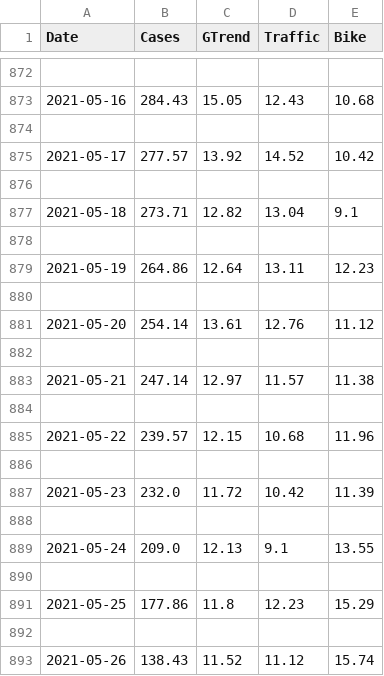
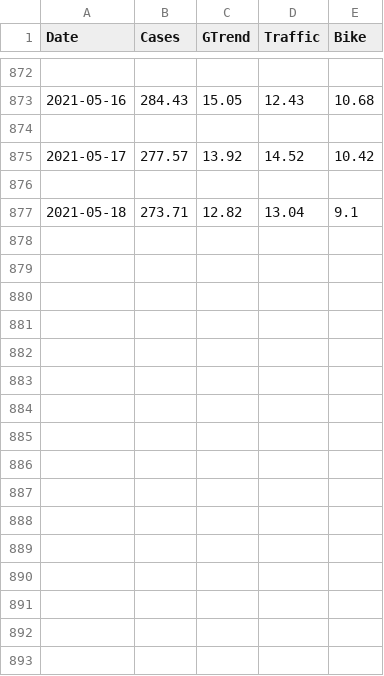
Before and after one commit to scuruchima1/Chicago-COVID19-Forecaster, a CSV file: data/avg.csv, drawn as a sheet; only a part is shown, gaps mark what is left out; the diff names each change by its address in the sheet, - before the commit and + after, or states it on an @@ line.

```diff
--- a/data/avg.csv
+++ b/data/avg.csv
-row 878: (empty)
-row 879: 2021-05-19 | 264.86 | 12.64 | 13.11 | 12.23
-row 880: (empty)
-row 881: 2021-05-20 | 254.14 | 13.61 | 12.76 | 11.12
-row 882: (empty)
-row 883: 2021-05-21 | 247.14 | 12.97 | 11.57 | 11.38
-row 884: (empty)
-row 885: 2021-05-22 | 239.57 | 12.15 | 10.68 | 11.96
-row 886: (empty)
-row 887: 2021-05-23 | 232.0 | 11.72 | 10.42 | 11.39
-row 888: (empty)
-row 889: 2021-05-24 | 209.0 | 12.13 | 9.1 | 13.55
-row 890: (empty)
-row 891: 2021-05-25 | 177.86 | 11.8 | 12.23 | 15.29
-row 892: (empty)
-row 893: 2021-05-26 | 138.43 | 11.52 | 11.12 | 15.74
```
Also changed, not shown: 2 other files.
